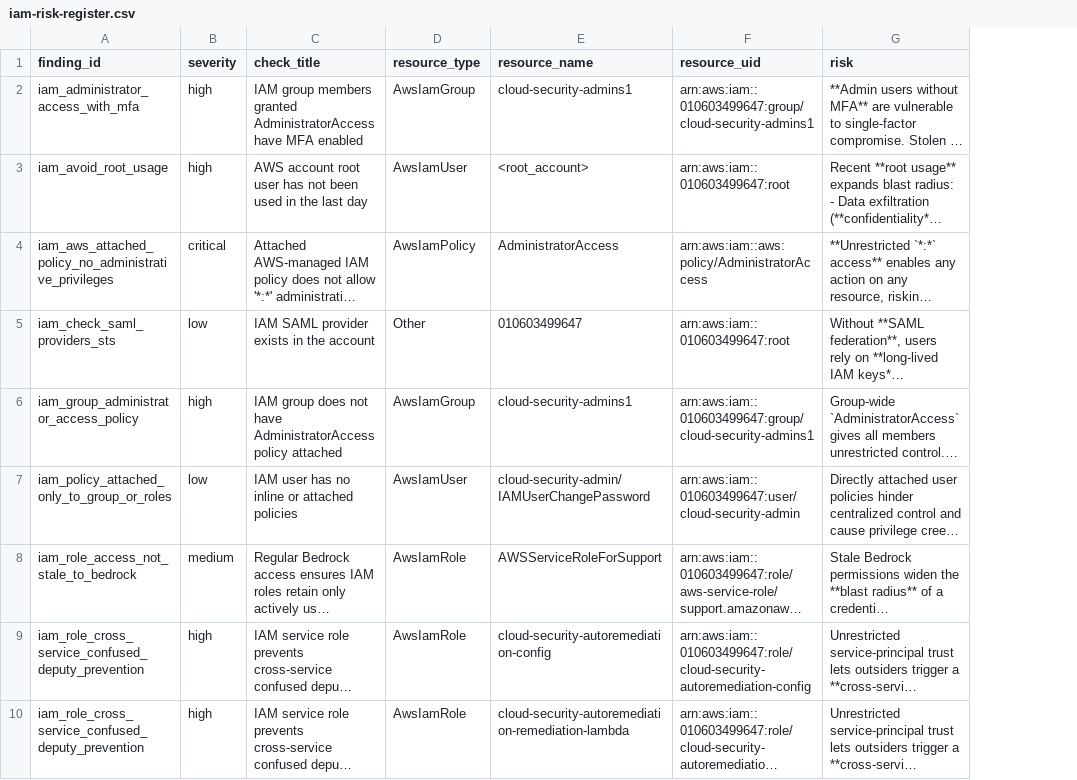
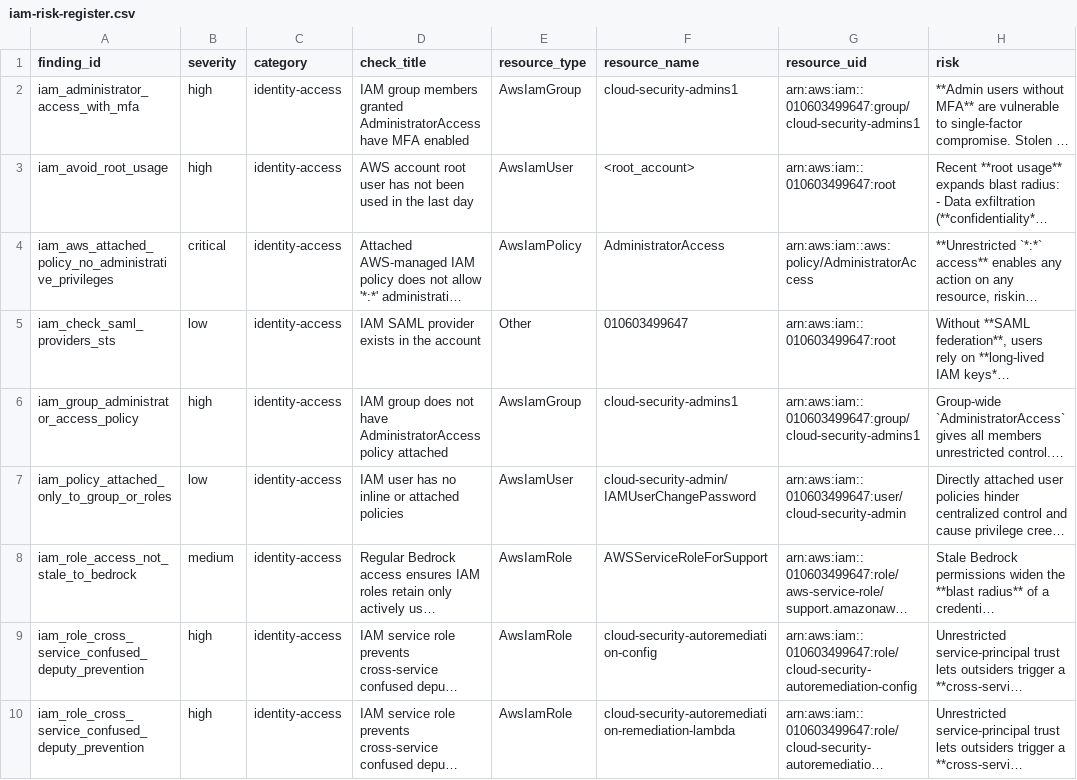
Before and after one commit to cloudsecurity-debug/aws-cloud-security-posture, a CSV file: reports/risk-register/iam-risk-register.csv, drawn as a sheet; only a part is shown; long unchanged cells end in …; the diff names each change by its address in the sheet, - before the commit and + after, or states it on an @@ line.

Commit message:
feat: add policy-driven risk engine

```diff
--- a/reports/risk-register/iam-risk-register.csv
+++ b/reports/risk-register/iam-risk-register.csv
+column C (category), rows 2-10: all identity-access
```
Also changed, not shown: 3 other files.
